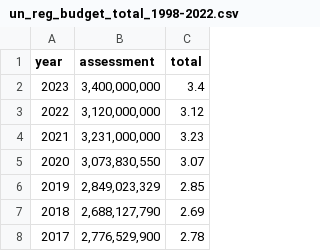
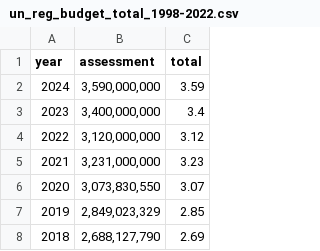
Before and after one commit to world-politics-datalab/un_system_revenues_expenses, a CSV file: un_reg_budget_total_1998-2022.csv, drawn as a sheet; only a part is shown; the shorter side is filled out with more unchanged rows.

Commit message:
Update un_reg_budget_total_1998-2022.csv

```diff
--- a/un_reg_budget_total_1998-2022.csv
+++ b/un_reg_budget_total_1998-2022.csv
@@ -1,2 +1,3 @@
 year,assessment,total
+2024,"3,590,000,000",3.59
 2023,"3,400,000,000",3.4
```
